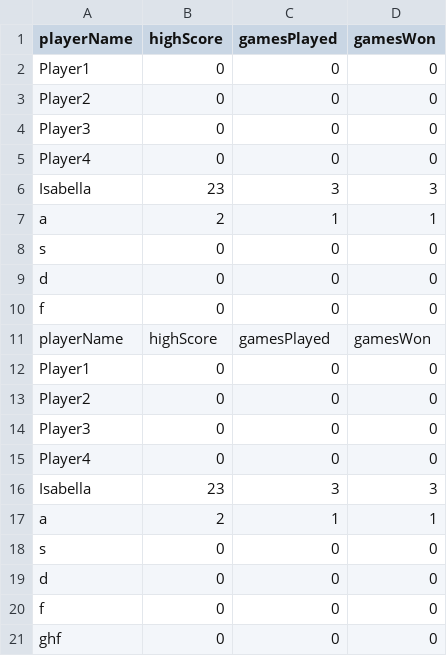
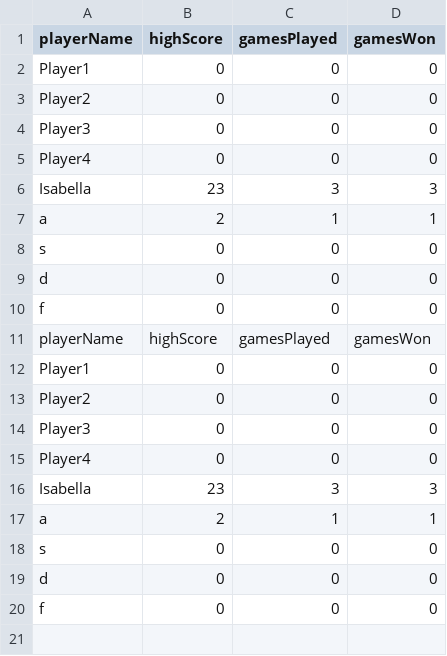
Before and after one commit to QuirinHaberl/MemoryProject, a CSV file: src/main/resources/de/uni_passau/se/memory/Database/profiles.csv, drawn as a sheet; the diff names each change by its address in the sheet, - before the commit and + after, or states it on an @@ line.

```diff
--- a/src/main/resources/de/uni_passau/se/memory/Database/profiles.csv
+++ b/src/main/resources/de/uni_passau/se/memory/Database/profiles.csv
-row 21: ghf | 0 | 0 | 0
```
Also changed, not shown: 6 other files.
